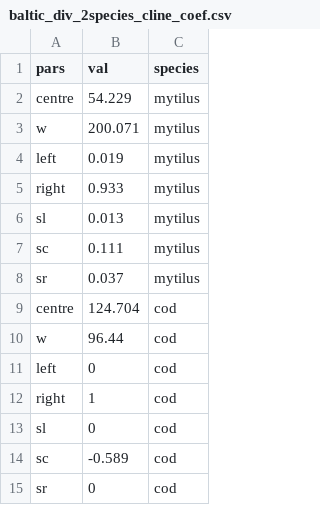
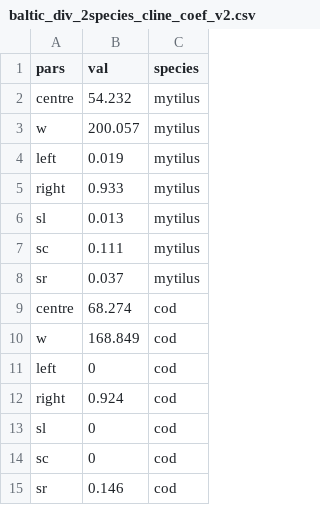
Before and after one commit to sam0per/baltic_sp_div, a CSV file: tables/baltic_div_2species_cline_coef_v2.csv (was tables/baltic_div_2species_cline_coef.csv), drawn as a sheet.

Commit message:
four verisions of init values

```diff
--- a/tables/baltic_div_2species_cline_coef.csv
+++ b/tables/baltic_div_2species_cline_coef_v2.csv
@@ -1,4 +1,4 @@
 "pars","val","species"
-"centre",54.229,"mytilus"
-"w",200.071,"mytilus"
+"centre",54.232,"mytilus"
+"w",200.057,"mytilus"
 "left",0.019,"mytilus"
@@ -8,8 +8,8 @@
 "sr",0.037,"mytilus"
-"centre",124.704,"cod"
-"w",96.44,"cod"
+"centre",68.274,"cod"
+"w",168.849,"cod"
 "left",0,"cod"
-"right",1,"cod"
+"right",0.924,"cod"
 "sl",0,"cod"
-"sc",-0.589,"cod"
-"sr",0,"cod"
+"sc",0,"cod"
+"sr",0.146,"cod"
```
Also changed, not shown: tables/baltic_div_2species_cline_coef_v4.csv, 13 other files.
